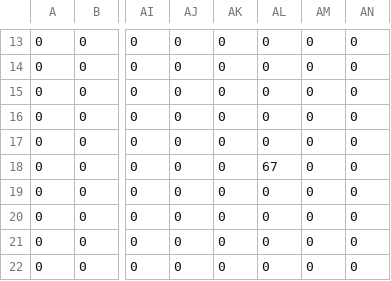
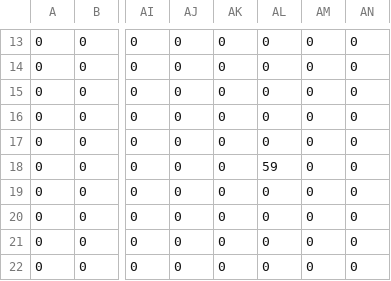
Before and after one commit to RegexKing/Bangaio_Tribute, a CSV file: assets/maps/level_1_spriteMap.csv, drawn as a sheet; only a part is shown, gaps mark what is left out; the diff names each change by its address in the sheet, - before the commit and + after, or states it on an @@ line.

```diff
--- a/assets/maps/level_1_spriteMap.csv
+++ b/assets/maps/level_1_spriteMap.csv
-AL18: 67
+AL18: 59
```
Also changed, not shown: 1 other file.
